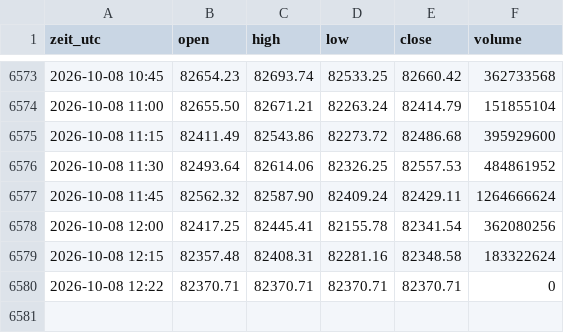
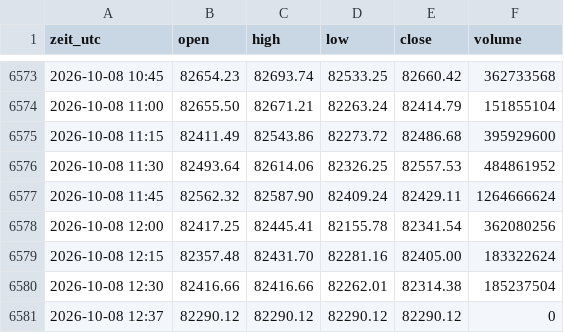
Before and after one commit to salobig575-coder/nq-daten, a CSV file: data/btc_15m.csv, drawn as a sheet; only a part is shown, gaps mark what is left out.

```diff
--- a/data/btc_15m.csv
+++ b/data/btc_15m.csv
@@ -6578,3 +6578,4 @@ zeit_utc,open,high,low,close,volume
 2026-10-08 12:00,82417.25,82445.41,82155.78,82341.54,362080256
-2026-10-08 12:15,82357.48,82408.31,82281.16,82348.58,183322624
-2026-10-08 12:22,82370.71,82370.71,82370.71,82370.71,0
+2026-10-08 12:15,82357.48,82431.70,82281.16,82405.00,183322624
+2026-10-08 12:30,82416.66,82416.66,82262.01,82314.38,185237504
+2026-10-08 12:37,82290.12,82290.12,82290.12,82290.12,0
```
Also changed, not shown: data/btc_30m.csv, data/btc_5m.csv, 22 other files.
